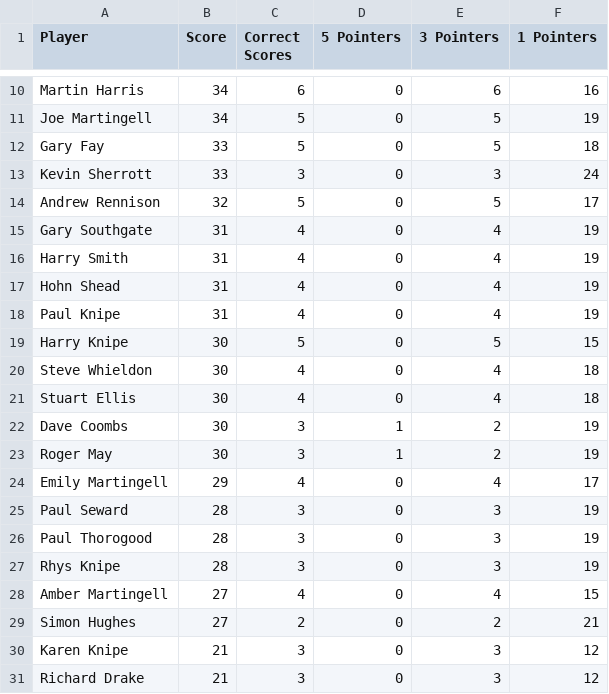
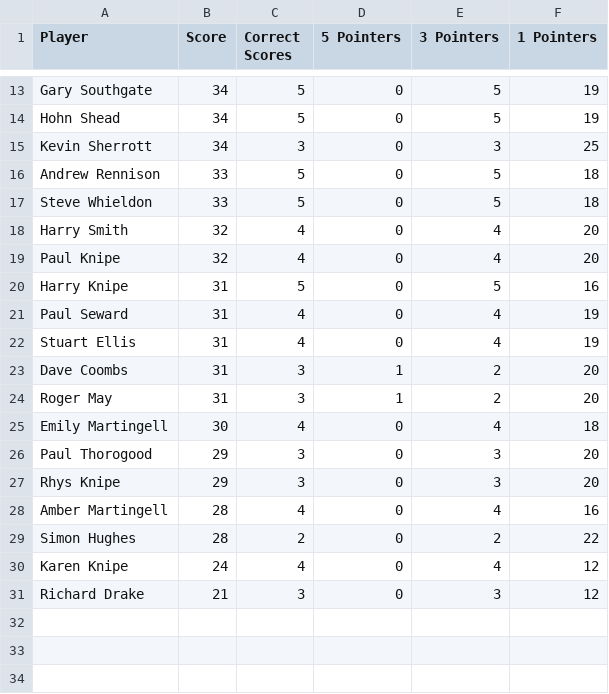
Before and after one commit to ps9786/pl-predictions, a CSV file: wc/league_table.csv, drawn as a sheet; only a part is shown, gaps mark what is left out; removed rows and columns are numbered as before the commit, all else as after; the diff covers the shown part only; the diff names each change by its address in the sheet, - before the commit and + after, or states it on an @@ line.

Commit message:
New Leaderboard: Tue Jun 23 02:48:02 BST 2026

```diff
--- a/wc/league_table.csv
+++ b/wc/league_table.csv
-row 10: Martin Harris | 34 | 6 | 0 | 6 | 16
-A13 (Player): Joe Martingell
+A13 (Player): Gary Southgate
-A14 (Player): Gary Fay
+A14 (Player): Hohn Shead
-B14:B15 (Score): 33
+B14:B15 (Score): 34
-F14 (1 Pointers): 18
+F14 (1 Pointers): 19
-F15 (1 Pointers): 24
+F15 (1 Pointers): 25
-B16 (Score): 32
+B16 (Score): 33
-F16 (1 Pointers): 17
+F16 (1 Pointers): 18
-row 15: Gary Southgate | 31 | 4 | 0 | 4 | 19
+row 17: Steve Whieldon | 33 | 5 | 0 | 5 | 18
-B18 (Score): 31
+B18 (Score): 32
-F18 (1 Pointers): 19
+F18 (1 Pointers): 20
-row 17: Hohn Shead | 31 | 4 | 0 | 4 | 19
-B19 (Score): 31
+B19 (Score): 32
-F19 (1 Pointers): 19
+F19 (1 Pointers): 20
-B20:B24 (Score): 30
+B20:B24 (Score): 31
-F20 (1 Pointers): 15
+F20 (1 Pointers): 16
-A21 (Player): Steve Whieldon
+A21 (Player): Paul Seward
-F21:F22 (1 Pointers): 18
+F21:F22 (1 Pointers): 19
-F23:F24 (1 Pointers): 19
+F23:F24 (1 Pointers): 20
-B25 (Score): 29
+B25 (Score): 30
-F25 (1 Pointers): 17
+F25 (1 Pointers): 18
-row 25: Paul Seward | 28 | 3 | 0 | 3 | 19
-B26:B27 (Score): 28
+B26:B27 (Score): 29
-F26:F27 (1 Pointers): 19
+F26:F27 (1 Pointers): 20
-B28:B29 (Score): 27
+B28:B29 (Score): 28
-F28 (1 Pointers): 15
+F28 (1 Pointers): 16
-F29 (1 Pointers): 21
+F29 (1 Pointers): 22
-B30 (Score): 21
+B30 (Score): 24
-C30 (Correct Scores): 3
+C30 (Correct Scores): 4
-E30 (3 Pointers): 3
+E30 (3 Pointers): 4
```
Also changed, not shown: 5 added rows, 2 removed rows and 13 edited cells elsewhere in this file.
